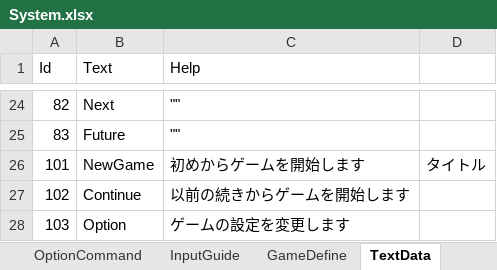
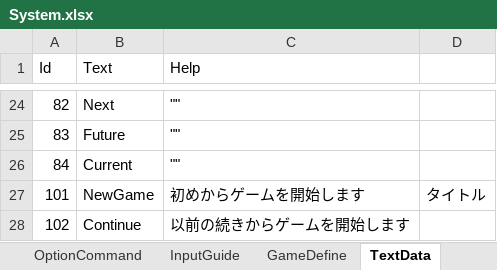
Before and after one commit to seedsclaft/unity, an Excel workbook: Assets/Data/System.xlsx, sheet TextData, drawn as a sheet; only a part is shown, gaps mark what is left out; the shorter side is filled out with more unchanged rows; values as stored, in another font and other column widths than the file's, no borders; the diff names each change by its address in the sheet, - before the commit and + after, or states it on an @@ line.

```diff
--- a/Assets/Data/System.xlsx (sheet TextData)
+++ b/Assets/Data/System.xlsx (sheet TextData)
+row 26: 84 | Current | ""
```
Also changed, not shown: Assets/Data/Actors.xlsx, 14 other files.
